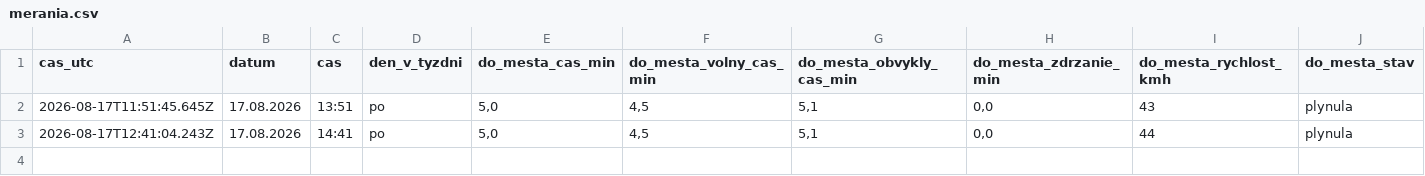
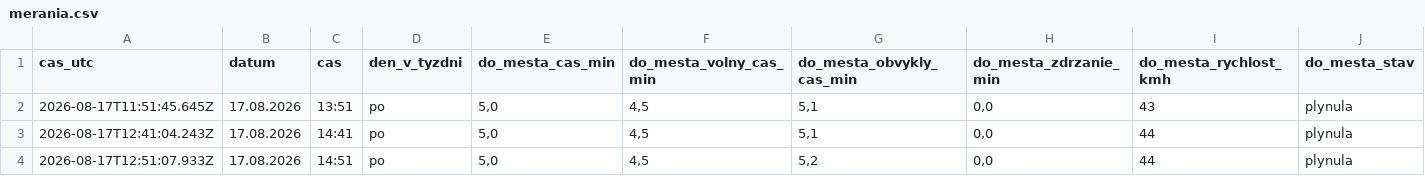
Before and after one commit to dzupka-hub/Kosice-Slanecka-traffic, a CSV file: data/merania.csv, drawn as a sheet; only a part is shown; rows hold the shown columns only; the diff names each change by its address in the sheet, - before the commit and + after, or states it on an @@ line.

```diff
--- a/data/merania.csv
+++ b/data/merania.csv
+row 4: 2026-08-17T12:51:07.933Z | 17.08.2026 | 14:51 | po | 5,0 | 4,5 | 5,2 | 0,0 | 44 | plynula
```
Also changed, not shown: 2 other files.
